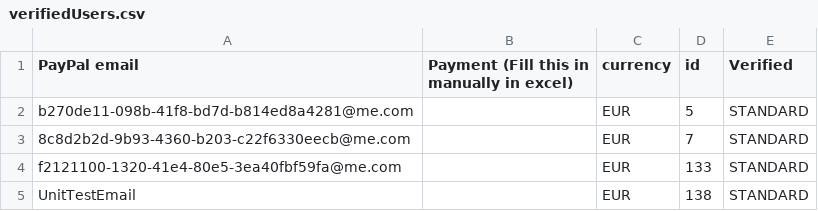
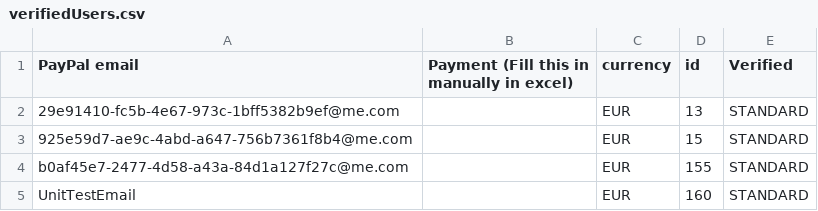
Before and after one commit to danielptm/MasterBackend, a CSV file: service/verifiedUsers.csv, drawn as a sheet.

```diff
--- a/service/verifiedUsers.csv
+++ b/service/verifiedUsers.csv
@@ -1,5 +1,5 @@
 PayPal email,Payment (Fill this in manually in excel),currency,id,Verified
-b270de11-098b-41f8-bd7d-b814ed8a4281@me.com,,EUR,5,STANDARD
-8c8d2b2d-9b93-4360-b203-c22f6330eecb@me.com,,EUR,7,STANDARD
-f2121100-1320-41e4-80e5-3ea40fbf59fa@me.com,,EUR,133,STANDARD
-UnitTestEmail,,EUR,138,STANDARD
+29e91410-fc5b-4e67-973c-1bff5382b9ef@me.com,,EUR,13,STANDARD
+925e59d7-ae9c-4abd-a647-756b7361f8b4@me.com,,EUR,15,STANDARD
+b0af45e7-2477-4d58-a43a-84d1a127f27c@me.com,,EUR,155,STANDARD
+UnitTestEmail,,EUR,160,STANDARD
```
Also changed, not shown: 15 other files.
